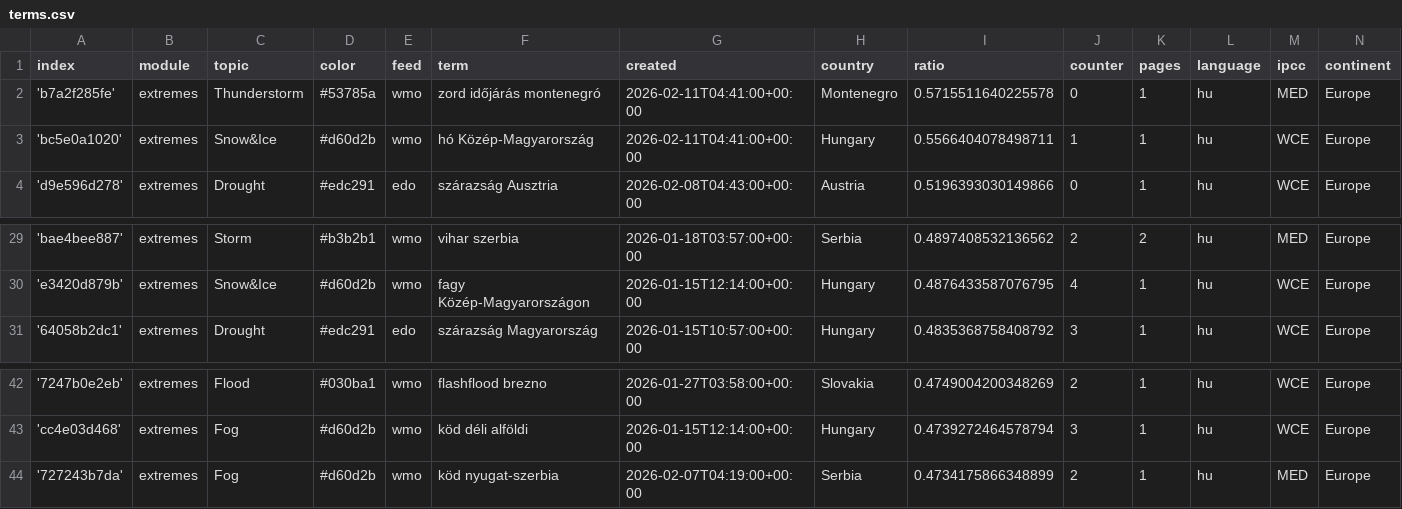
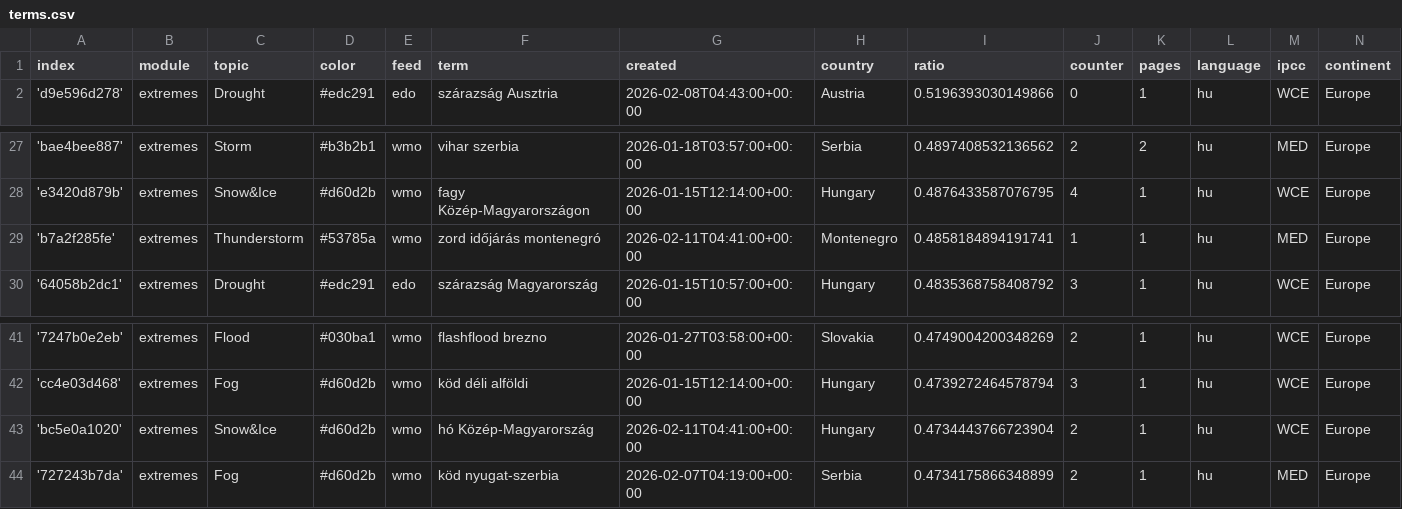
Before and after one commit to jens-news/hungarianExtremes, a CSV file: terms.csv, drawn as a sheet; only a part is shown, gaps mark what is left out; removed rows and columns are numbered as before the commit, all else as after; the diff names each change by its address in the sheet, - before the commit and + after, or states it on an @@ line.

Commit message:
Commit from GitHub Actions (harvest:0.0)

```diff
--- a/terms.csv
+++ b/terms.csv
-row 2: 'b7a2f285fe' | extremes | Thunderstorm | #53785a | wmo | zord időjárás montenegró | 2026-02-11T04:41:00+00:00 | Montenegro | 0.5715511640225578 | 0 | 1 | hu | MED | Europe
-row 3: 'bc5e0a1020' | extremes | Snow&Ice | #d60d2b | wmo | hó Közép-Magyarország | 2026-02-11T04:41:00+00:00 | Hungary | 0.5566404078498711 | 1 | 1 | hu | WCE | Europe
+row 29: 'b7a2f285fe' | extremes | Thunderstorm | #53785a | wmo | zord időjárás montenegró | 2026-02-11T04:41:00+00:00 | Montenegro | 0.4858184894191741 | 1 | 1 | hu | MED | Europe
+row 43: 'bc5e0a1020' | extremes | Snow&Ice | #d60d2b | wmo | hó Közép-Magyarország | 2026-02-11T04:41:00+00:00 | Hungary | 0.4734443766723904 | 2 | 1 | hu | WCE | Europe
```
